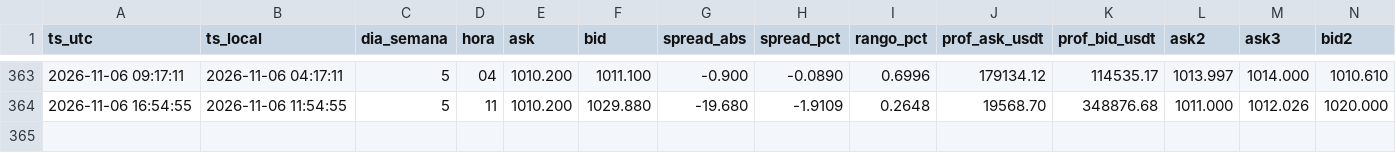
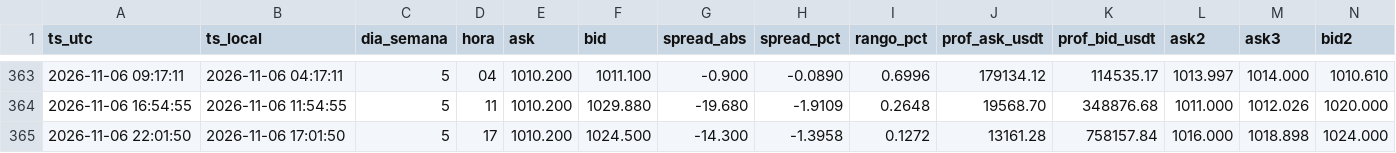
Before and after one commit to GusY2K/monitor-ves-p2p, a CSV file: datos/spread-ves.csv, drawn as a sheet; only a part is shown, gaps mark what is left out; rows hold the shown columns only; the diff names each change by its address in the sheet, - before the commit and + after, or states it on an @@ line.

```diff
--- a/datos/spread-ves.csv
+++ b/datos/spread-ves.csv
+row 365: 2026-11-06 22:01:50 | 2026-11-06 17:01:50 | 5 | 17 | 1010.200 | 1024.500 | -14.300 | -1.3958 | 0.1272 | 13161.28 | 758157.84 | 1016.000 | 1018.898 | 1024.000
```
